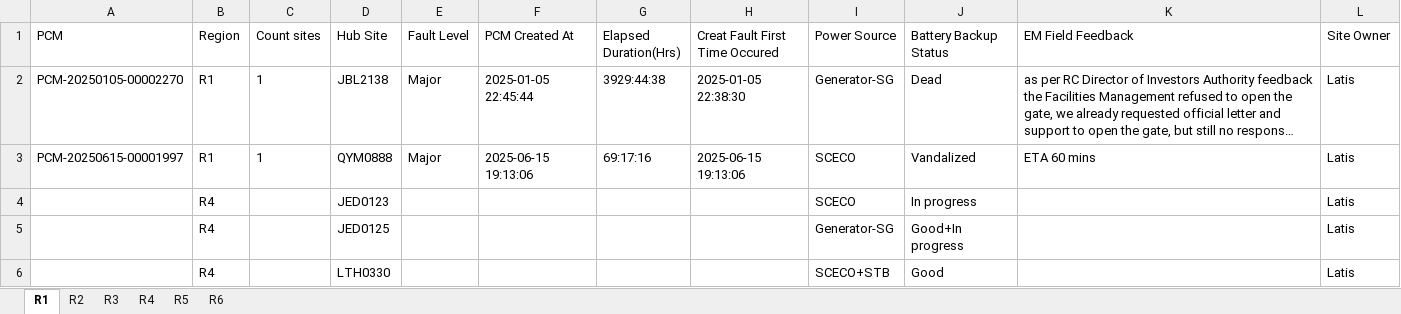
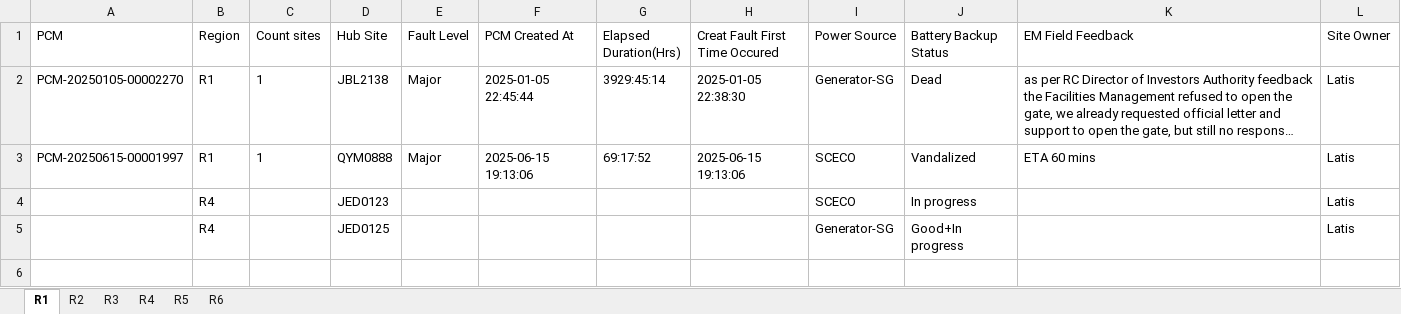
Before and after one commit to tarek-mahran/shabakkat, an Excel workbook: Active_Outages.xlsx, sheet R1, drawn as a sheet; long unchanged cells end in …; values as stored, in another font and other column widths than the file's, no borders; the diff names each change by its address in the sheet, - before the commit and + after, or states it on an @@ line.

```diff
--- a/Active_Outages.xlsx (sheet R1)
+++ b/Active_Outages.xlsx (sheet R1)
-G2 (Elapsed Duration(Hrs)): 3929:44:38
+G2 (Elapsed Duration(Hrs)): 3929:45:14
-G3 (Elapsed Duration(Hrs)): 69:17:16
+G3 (Elapsed Duration(Hrs)): 69:17:52
-row 6:  | R4 |  | LTH0330 |  |  |  |  | SCECO+STB | Good |  | Latis
```
Also changed, not shown: sheet R3, sheet R4, sheet R2, sheet R6, sheet R5.
